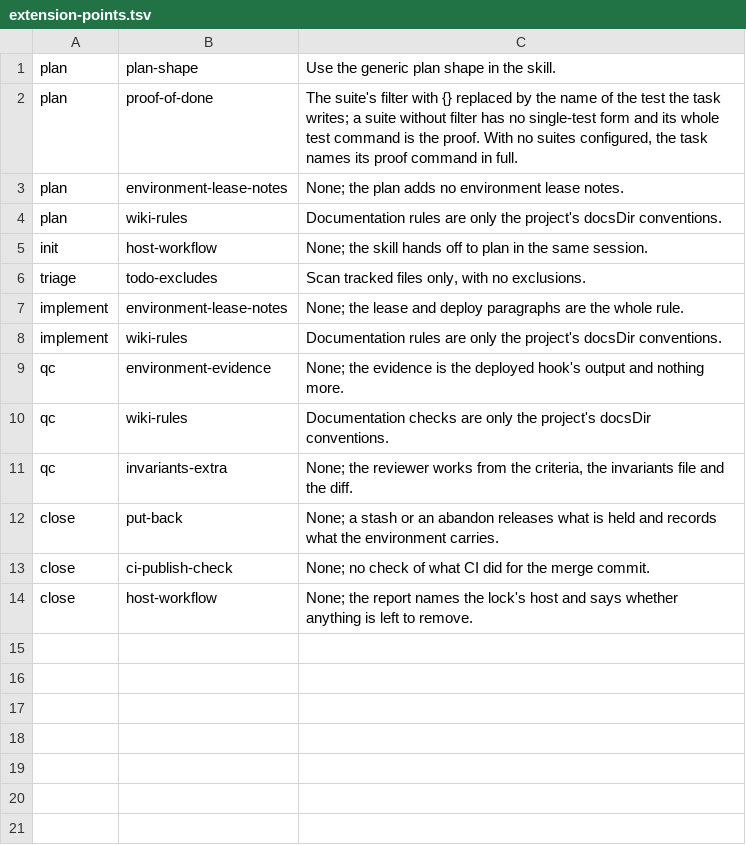
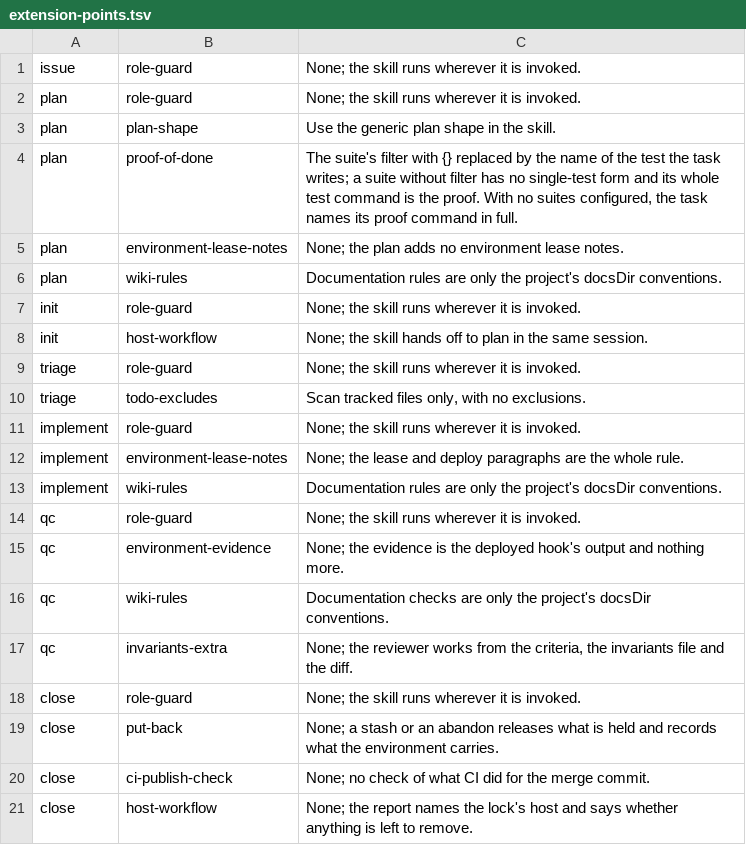
Before and after one commit to kbajpai/codeo, a TSV file: lib/extension-points.tsv, drawn as a sheet; the diff names each change by its address in the sheet, - before the commit and + after, or states it on an @@ line.

```diff
--- a/lib/extension-points.tsv
+++ b/lib/extension-points.tsv
+row 1: issue | role-guard | None; the skill runs wherever it is invoked.
+row 2: plan | role-guard | None; the skill runs wherever it is invoked.
+row 7: init | role-guard | None; the skill runs wherever it is invoked.
+row 9: triage | role-guard | None; the skill runs wherever it is invoked.
+row 11: implement | role-guard | None; the skill runs wherever it is invoked.
+row 14: qc | role-guard | None; the skill runs wherever it is invoked.
+row 18: close | role-guard | None; the skill runs wherever it is invoked.
```
Also changed, not shown: 12 other files.
